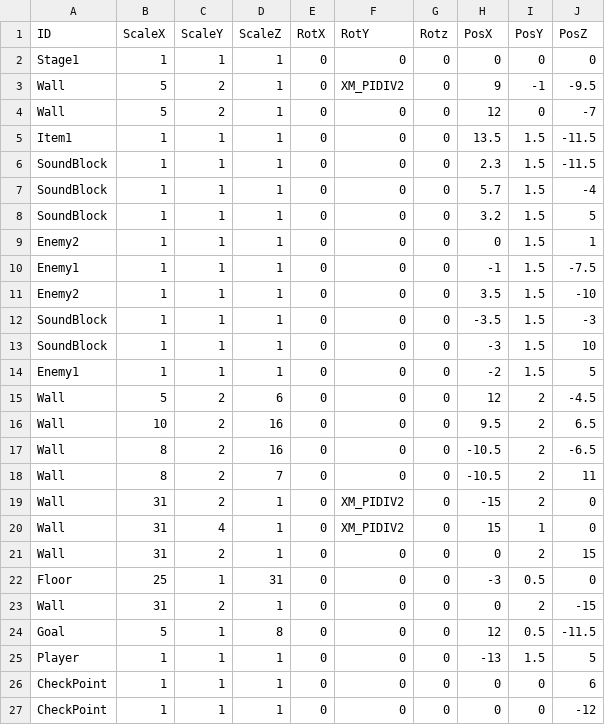
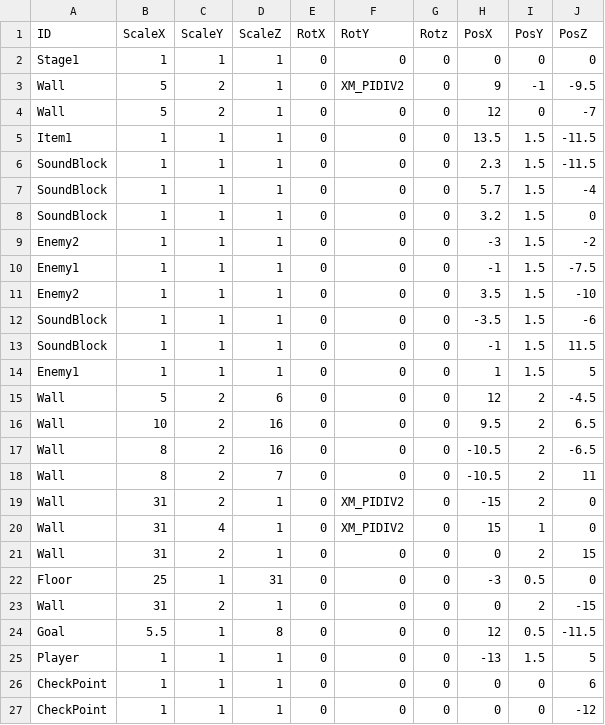
Before and after one commit to suzukiryoya/tenonaruhoue, a CSV file: FullSample100/media/Stage1.csv, drawn as a sheet.

```diff
--- a/FullSample100/media/Stage1.csv
+++ b/FullSample100/media/Stage1.csv
@@ -7,9 +7,9 @@ SoundBlock,1,1,1,0,0,0,2.3,1.5,-11.5
 SoundBlock,1,1,1,0,0,0,5.7,1.5,-4
-SoundBlock,1,1,1,0,0,0,3.2,1.5,5
-Enemy2,1,1,1,0,0,0,0,1.5,1
+SoundBlock,1,1,1,0,0,0,3.2,1.5,0
+Enemy2,1,1,1,0,0,0,-3,1.5,-2
 Enemy1,1,1,1,0,0,0,-1,1.5,-7.5
 Enemy2,1,1,1,0,0,0,3.5,1.5,-10
-SoundBlock,1,1,1,0,0,0,-3.5,1.5,-3
-SoundBlock,1,1,1,0,0,0,-3,1.5,10
-Enemy1,1,1,1,0,0,0,-2,1.5,5
+SoundBlock,1,1,1,0,0,0,-3.5,1.5,-6
+SoundBlock,1,1,1,0,0,0,-1,1.5,11.5
+Enemy1,1,1,1,0,0,0,1,1.5,5
 Wall,5,2,6,0,0,0,12,2,-4.5
@@ -23,3 +23,3 @@ Floor,25,1,31,0,0,0,-3,0.5,0
 Wall,31,2,1,0,0,0,0,2,-15
-Goal,5,1,8,0,0,0,12,0.5,-11.5
+Goal,5.5,1,8,0,0,0,12,0.5,-11.5
 Player,1,1,1,0,0,0,-13,1.5,5
```
Also changed, not shown: FullSample100/media/Stage2.csv.
